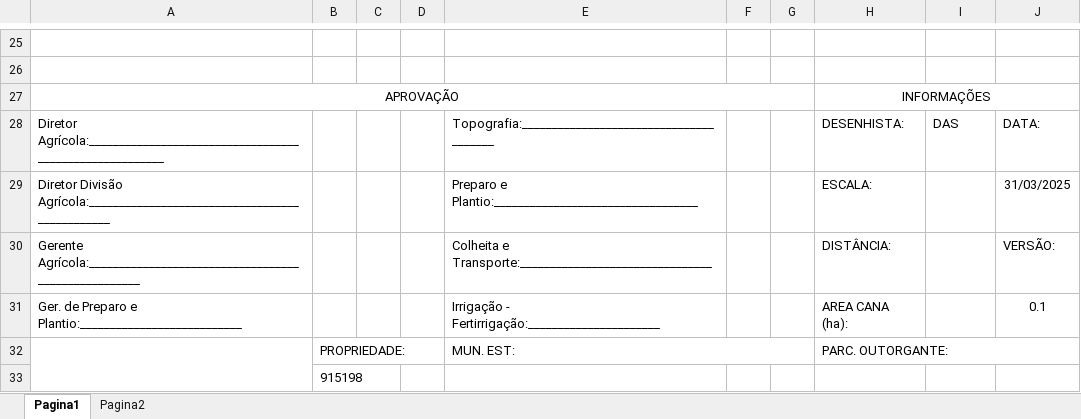
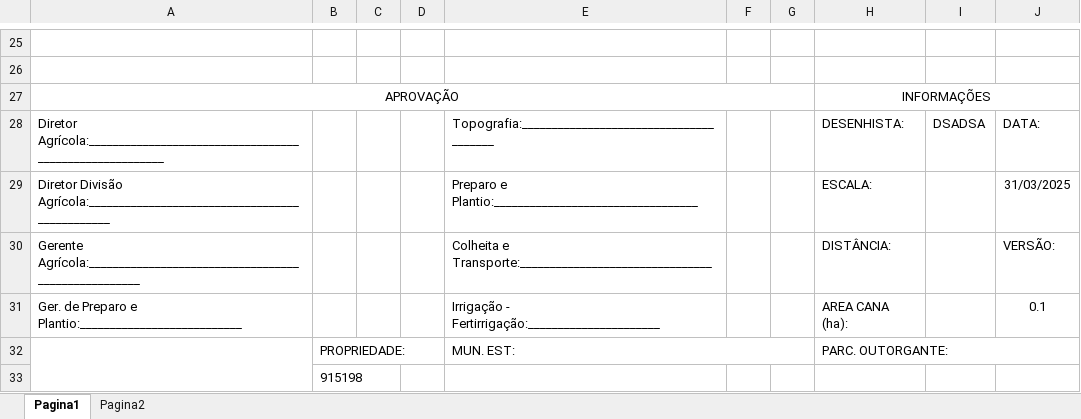
Before and after one commit to DiegoMurari/DXF-CEVASA, an Excel workbook: output/Planilha_Final.xlsx, sheet Pagina1, drawn as a sheet; only a part is shown, gaps mark what is left out; values as stored, in another font and other column widths than the file's, no borders; charts and pictures not drawn; the diff names each change by its address in the sheet, - before the commit and + after, or states it on an @@ line.

```diff
--- a/output/Planilha_Final.xlsx (sheet Pagina1)
+++ b/output/Planilha_Final.xlsx (sheet Pagina1)
-I28: DAS
+I28: DSADSA
```
Also changed, not shown: sheet Pagina2, charts or pictures, 2 other files.
